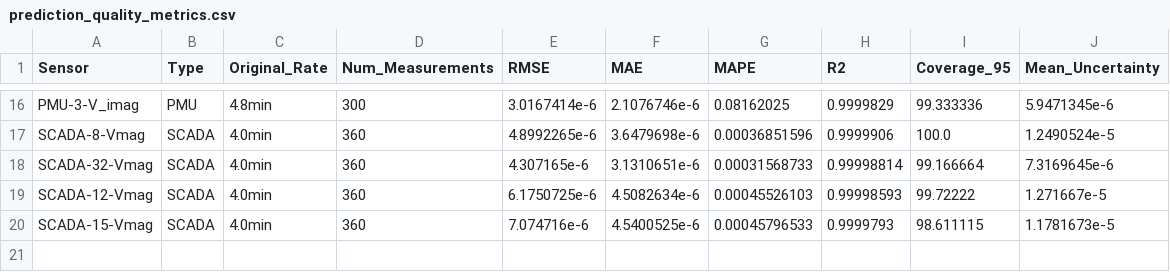
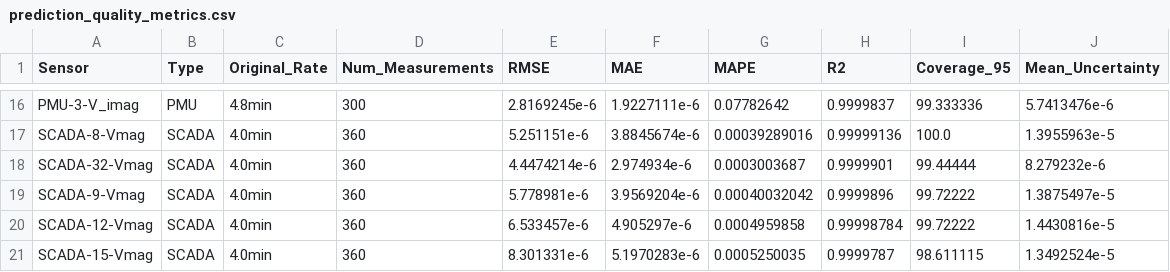
Before and after one commit to Luosipeng/Power_Flow_Estimation_in_Low_Observable_System, a CSV file: prediction_quality_metrics.csv, drawn as a sheet; only a part is shown, gaps mark what is left out; addresses are those after the commit; the diff covers the shown part only; the diff names each change by its address in the sheet, - before the commit and + after, or states it on an @@ line.

```diff
--- a/prediction_quality_metrics.csv
+++ b/prediction_quality_metrics.csv
-E16 (RMSE): 3.0167414e-6
+E16 (RMSE): 2.8169245e-6
-F16 (MAE): 2.1076746e-6
+F16 (MAE): 1.9227111e-6
-G16 (MAPE): 0.08162025
+G16 (MAPE): 0.07782642
-H16 (R2): 0.9999829
+H16 (R2): 0.9999837
-J16 (Mean_Uncertainty): 5.9471345e-6
+J16 (Mean_Uncertainty): 5.7413476e-6
-E17 (RMSE): 4.8992265e-6
+E17 (RMSE): 5.251151e-6
-F17 (MAE): 3.6479698e-6
+F17 (MAE): 3.8845674e-6
-G17 (MAPE): 0.00036851596
+G17 (MAPE): 0.00039289016
-H17 (R2): 0.9999906
+H17 (R2): 0.99999136
-J17 (Mean_Uncertainty): 1.2490524e-5
+J17 (Mean_Uncertainty): 1.3955963e-5
-E18 (RMSE): 4.307165e-6
+E18 (RMSE): 4.4474214e-6
-F18 (MAE): 3.1310651e-6
+F18 (MAE): 2.974934e-6
-G18 (MAPE): 0.00031568733
+G18 (MAPE): 0.0003003687
-H18 (R2): 0.99998814
+H18 (R2): 0.9999901
-I18 (Coverage_95): 99.166664
+I18 (Coverage_95): 99.44444
-J18 (Mean_Uncertainty): 7.3169645e-6
+J18 (Mean_Uncertainty): 8.279232e-6
+row 19: SCADA-9-Vmag | SCADA | 4.0min | 360 | 5.778981e-6 | 3.9569204e-6 | 0.00040032042 | 0.9999896 | 99.72222 | 1.3875497e-5
-E20 (RMSE): 6.1750725e-6
+E20 (RMSE): 6.533457e-6
-F20 (MAE): 4.5082634e-6
+F20 (MAE): 4.905297e-6
-G20 (MAPE): 0.00045526103
+G20 (MAPE): 0.0004959858
-H20 (R2): 0.99998593
+H20 (R2): 0.99998784
-J20 (Mean_Uncertainty): 1.271667e-5
+J20 (Mean_Uncertainty): 1.4430816e-5
-E21 (RMSE): 7.074716e-6
+E21 (RMSE): 8.301331e-6
-F21 (MAE): 4.5400525e-6
+F21 (MAE): 5.1970283e-6
-G21 (MAPE): 0.00045796533
+G21 (MAPE): 0.0005250035
-H21 (R2): 0.9999793
+H21 (R2): 0.9999787
-J21 (Mean_Uncertainty): 1.1781673e-5
+J21 (Mean_Uncertainty): 1.3492524e-5
```
Also changed, not shown: 3 added rows, 3 removed rows and 55 edited cells elsewhere in this file, 14 other files.
